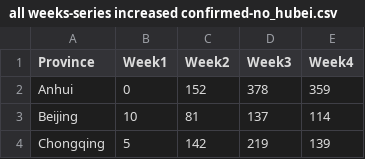
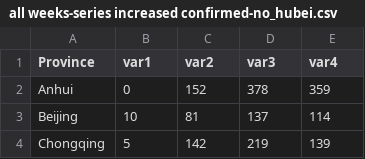
Before and after one commit to mia-zhu/imt562, a CSV file: all weeks-series increased confirmed-no_hubei.csv, drawn as a sheet; only a part is shown.

Commit message:
Update all weeks-series increased confirmed-no_hubei.csv

```diff
--- a/all weeks-series increased confirmed-no_hubei.csv
+++ b/all weeks-series increased confirmed-no_hubei.csv
@@ -1,2 +1,2 @@
-Province,Week1,Week2,Week3,Week4
+Province,var1,var2,var3,var4
 Anhui,0,152,378,359
```
